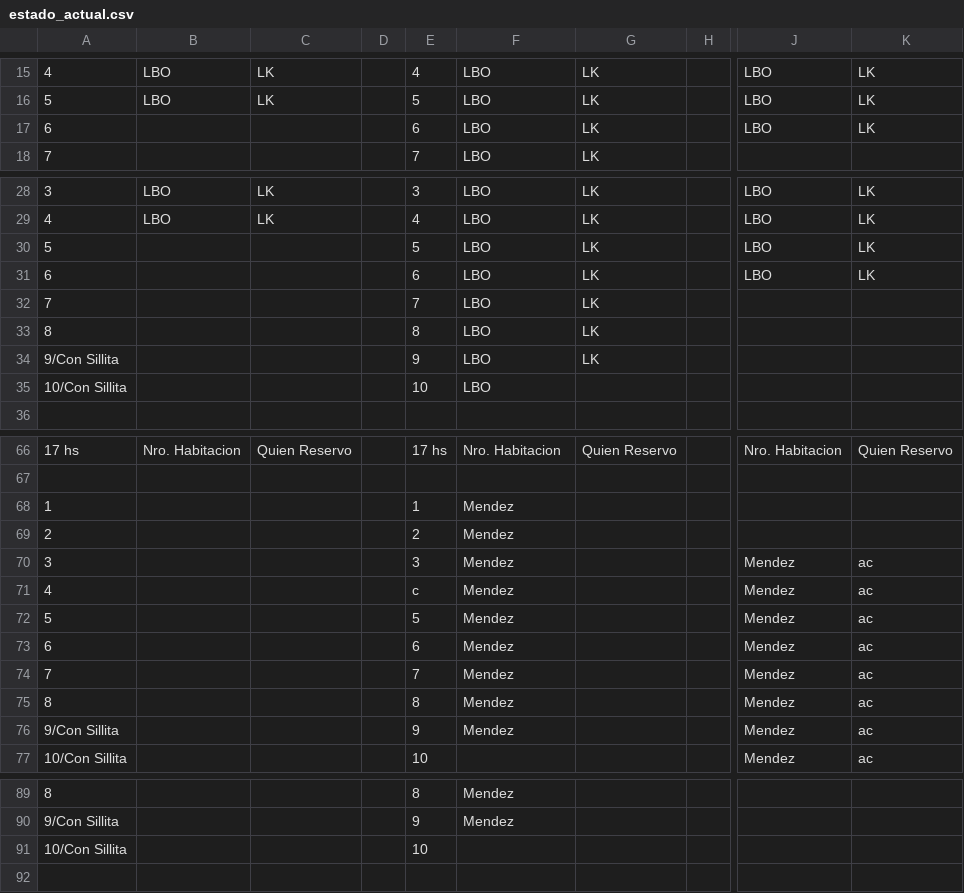
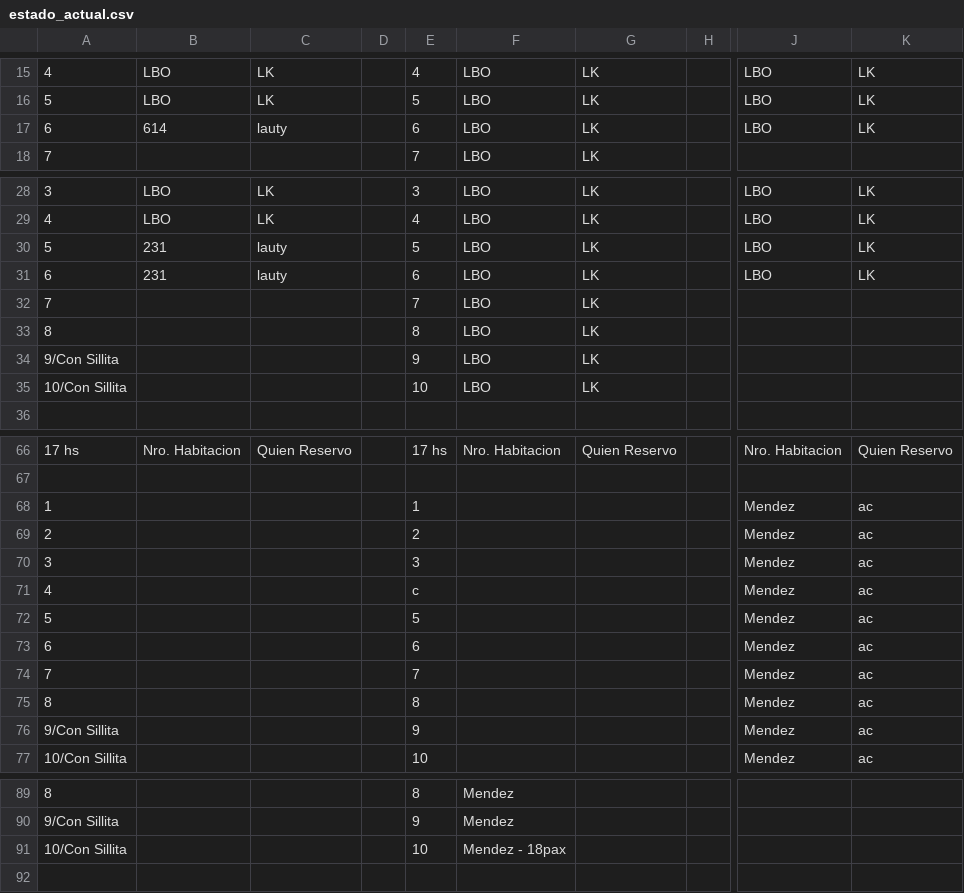
Before and after one commit to Ov6Ar6oz/monitor-google-sheet, a CSV file: estado_actual.csv, drawn as a sheet; only a part is shown, gaps mark what is left out; the diff names each change by its address in the sheet, - before the commit and + after, or states it on an @@ line.

```diff
--- a/estado_actual.csv
+++ b/estado_actual.csv
-B17: (empty)
+B17: 614
-C17: (empty)
+C17: lauty
-B30:B31: (empty)
+B30:B31: 231
-C30:C31: (empty)
+C30:C31: lauty
-G35: (empty)
+G35: LK
-F68:F76: Mendez
+F68:F76: (empty)
-J68:J69: (empty)
+J68:J69: Mendez
-K68:K69: (empty)
+K68:K69: ac
-F91: (empty)
+F91: Mendez - 18pax
```
Also changed, not shown: estado_anterior.csv.
